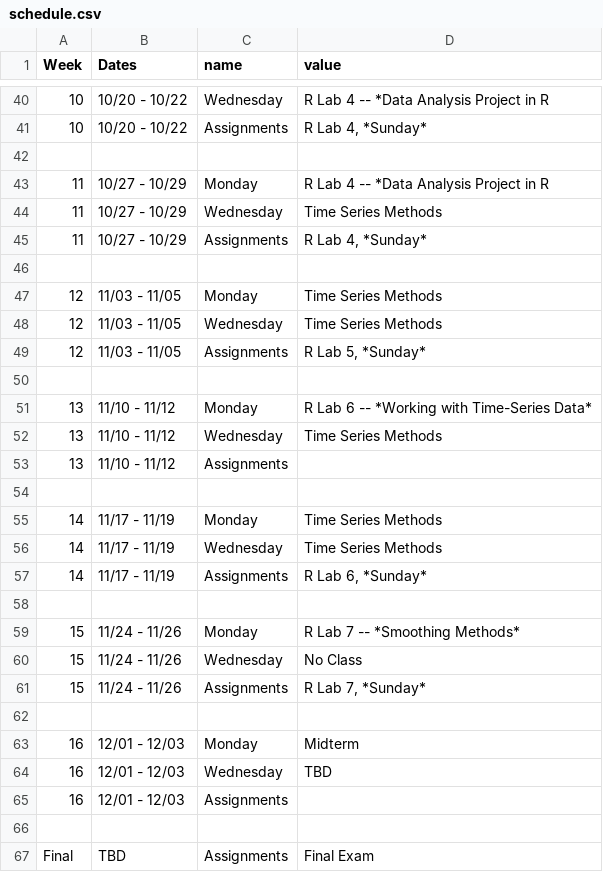
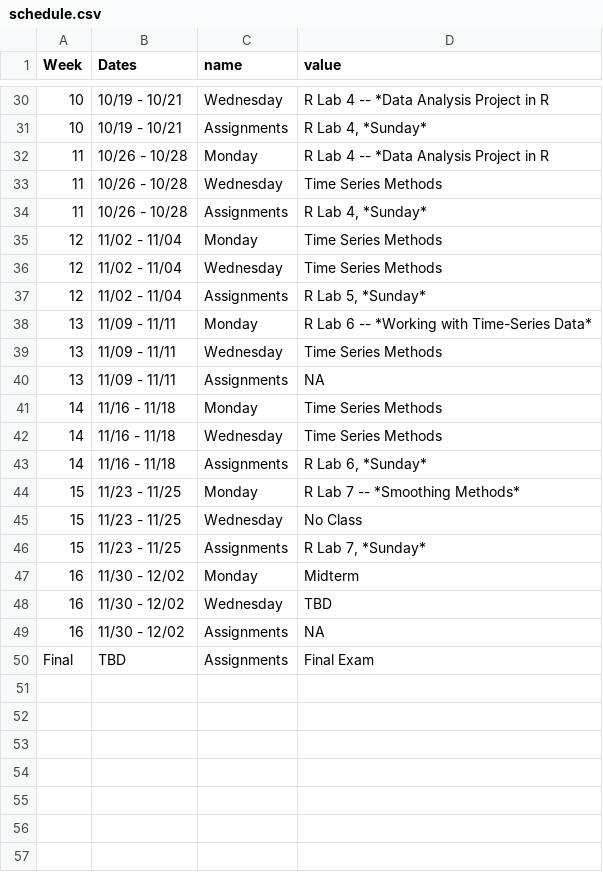
Before and after one commit to kylebutts/UARK_4753, a CSV file: Syllabus/schedule.csv, drawn as a sheet; only a part is shown, gaps mark what is left out; the diff covers the shown part only.

```diff
--- a/Syllabus/schedule.csv
+++ b/Syllabus/schedule.csv
@@ -40,28 +30,21 @@ Week,Dates,name,value
-10,10/20 - 10/22,Wednesday,R Lab 4 -- *Data Analysis Project in R
-10,10/20 - 10/22,Assignments,"R Lab 4, *Sunday*"
-
-11,10/27 - 10/29,Monday,R Lab 4 -- *Data Analysis Project in R
-11,10/27 - 10/29,Wednesday,Time Series Methods
-11,10/27 - 10/29,Assignments,"R Lab 4, *Sunday*"
-
-12,11/03 - 11/05,Monday,Time Series Methods
-12,11/03 - 11/05,Wednesday,Time Series Methods
-12,11/03 - 11/05,Assignments,"R Lab 5, *Sunday*"
-
-13,11/10 - 11/12,Monday,R Lab 6 -- *Working with Time-Series Data*
-13,11/10 - 11/12,Wednesday,Time Series Methods
-13,11/10 - 11/12,Assignments,
-
-14,11/17 - 11/19,Monday,Time Series Methods
-14,11/17 - 11/19,Wednesday,Time Series Methods
-14,11/17 - 11/19,Assignments,"R Lab 6, *Sunday*"
-
-15,11/24 - 11/26,Monday,R Lab 7 -- *Smoothing Methods*
-15,11/24 - 11/26,Wednesday,No Class
-15,11/24 - 11/26,Assignments,"R Lab 7, *Sunday*"
-
-16,12/01 - 12/03,Monday,Midterm
-16,12/01 - 12/03,Wednesday,TBD
-16,12/01 - 12/03,Assignments,
-
+10,10/19 - 10/21,Wednesday,R Lab 4 -- *Data Analysis Project in R
+10,10/19 - 10/21,Assignments,"R Lab 4, *Sunday*"
+11,10/26 - 10/28,Monday,R Lab 4 -- *Data Analysis Project in R
+11,10/26 - 10/28,Wednesday,Time Series Methods
+11,10/26 - 10/28,Assignments,"R Lab 4, *Sunday*"
+12,11/02 - 11/04,Monday,Time Series Methods
+12,11/02 - 11/04,Wednesday,Time Series Methods
+12,11/02 - 11/04,Assignments,"R Lab 5, *Sunday*"
+13,11/09 - 11/11,Monday,R Lab 6 -- *Working with Time-Series Data*
+13,11/09 - 11/11,Wednesday,Time Series Methods
+13,11/09 - 11/11,Assignments,NA
+14,11/16 - 11/18,Monday,Time Series Methods
+14,11/16 - 11/18,Wednesday,Time Series Methods
+14,11/16 - 11/18,Assignments,"R Lab 6, *Sunday*"
+15,11/23 - 11/25,Monday,R Lab 7 -- *Smoothing Methods*
+15,11/23 - 11/25,Wednesday,No Class
+15,11/23 - 11/25,Assignments,"R Lab 7, *Sunday*"
+16,11/30 - 12/02,Monday,Midterm
+16,11/30 - 12/02,Wednesday,TBD
+16,11/30 - 12/02,Assignments,NA
 Final,TBD,Assignments,Final Exam
```
Also changed, not shown: 10 removed rows and 42 edited cells elsewhere in this file, 9 other files.
